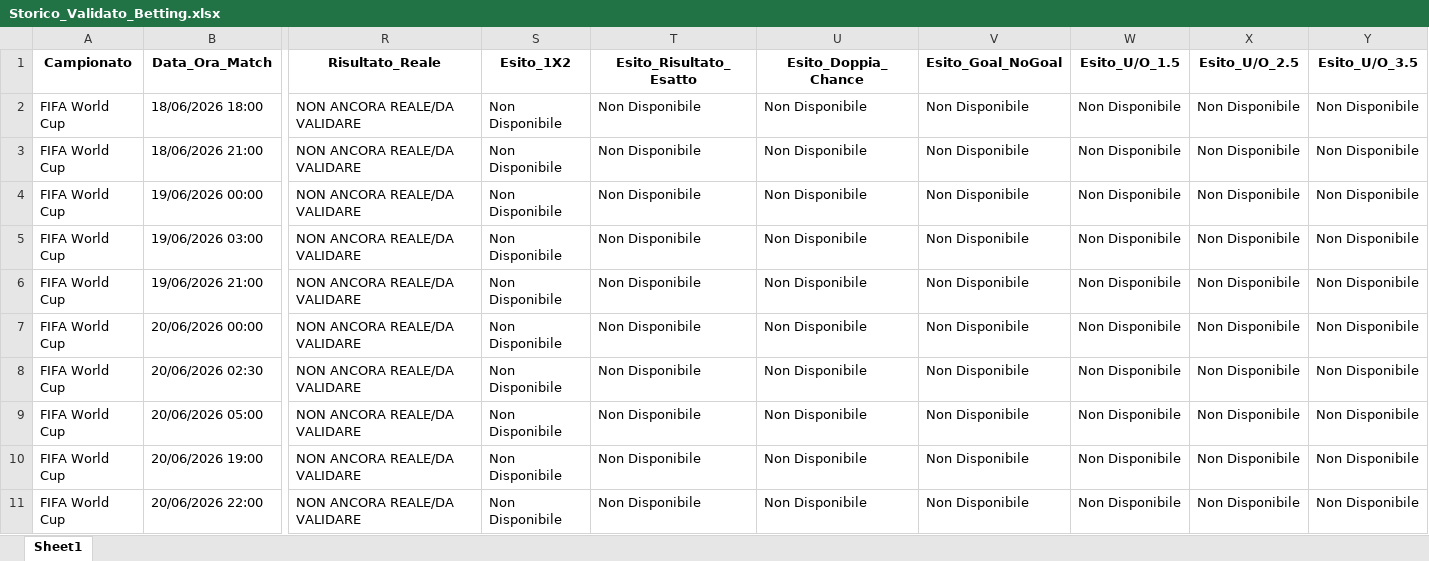
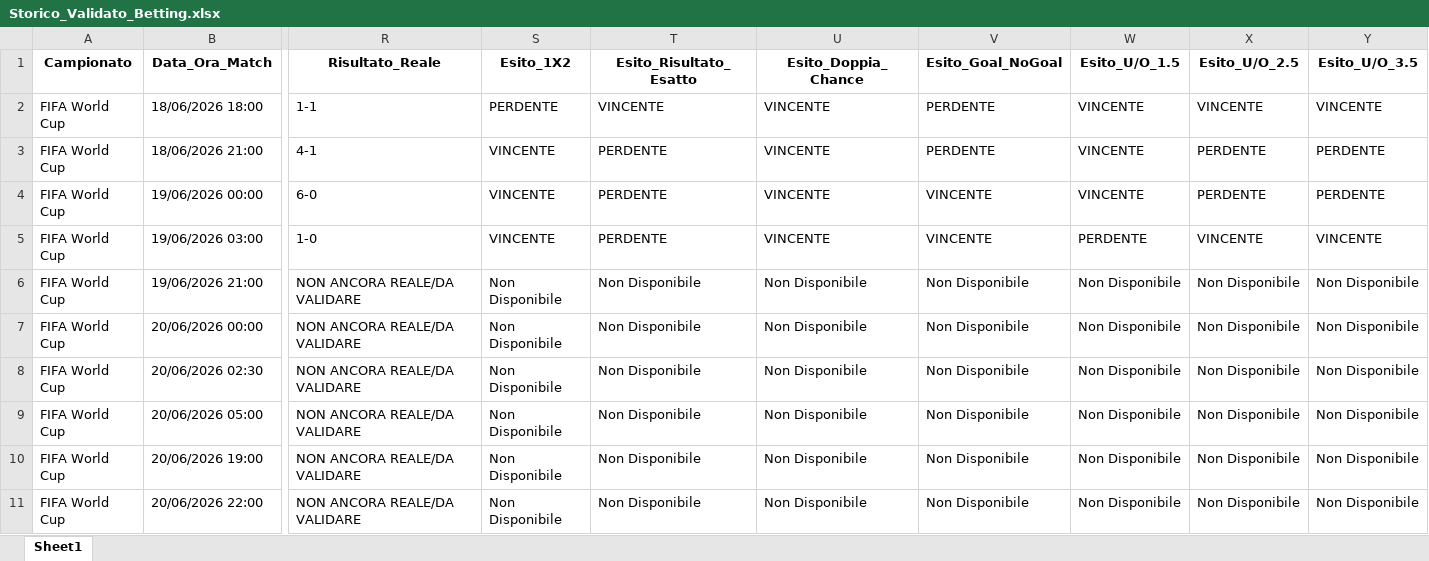
Before and after one commit to CodeMV26/app-betting-codice, an Excel workbook: Storico_Validato_Betting.xlsx, sheet Sheet1, drawn as a sheet; only a part is shown, gaps mark what is left out; values as stored, in another font and other column widths than the file's, no borders; the diff covers the shown part only; the diff names each change by its address in the sheet, - before the commit and + after, or states it on an @@ line.

```diff
--- a/Storico_Validato_Betting.xlsx (sheet Sheet1)
+++ b/Storico_Validato_Betting.xlsx (sheet Sheet1)
-R2 (Risultato_Reale): NON ANCORA REALE/DA VALIDARE
+R2 (Risultato_Reale): 1-1
-S2 (Esito_1X2): Non Disponibile
+S2 (Esito_1X2): PERDENTE
-T2 (Esito_Risultato_Esatto): Non Disponibile
+T2 (Esito_Risultato_Esatto): VINCENTE
-U2:U5 (Esito_Doppia_Chance): Non Disponibile
+U2:U5 (Esito_Doppia_Chance): VINCENTE
-V2:V3 (Esito_Goal_NoGoal): Non Disponibile
+V2:V3 (Esito_Goal_NoGoal): PERDENTE
-W2:W4 (Esito_U/O_1.5): Non Disponibile
+W2:W4 (Esito_U/O_1.5): VINCENTE
-X2 (Esito_U/O_2.5): Non Disponibile
+X2 (Esito_U/O_2.5): VINCENTE
-Y2 (Esito_U/O_3.5): Non Disponibile
+Y2 (Esito_U/O_3.5): VINCENTE
-R3 (Risultato_Reale): NON ANCORA REALE/DA VALIDARE
+R3 (Risultato_Reale): 4-1
-S3:S5 (Esito_1X2): Non Disponibile
+S3:S5 (Esito_1X2): VINCENTE
-T3:T5 (Esito_Risultato_Esatto): Non Disponibile
+T3:T5 (Esito_Risultato_Esatto): PERDENTE
-X3:X4 (Esito_U/O_2.5): Non Disponibile
+X3:X4 (Esito_U/O_2.5): PERDENTE
-Y3:Y4 (Esito_U/O_3.5): Non Disponibile
+Y3:Y4 (Esito_U/O_3.5): PERDENTE
-R4 (Risultato_Reale): NON ANCORA REALE/DA VALIDARE
+R4 (Risultato_Reale): 6-0
-V4:V5 (Esito_Goal_NoGoal): Non Disponibile
+V4:V5 (Esito_Goal_NoGoal): VINCENTE
-R5 (Risultato_Reale): NON ANCORA REALE/DA VALIDARE
+R5 (Risultato_Reale): 1-0
-W5 (Esito_U/O_1.5): Non Disponibile
+W5 (Esito_U/O_1.5): PERDENTE
-X5 (Esito_U/O_2.5): Non Disponibile
+X5 (Esito_U/O_2.5): VINCENTE
-Y5 (Esito_U/O_3.5): Non Disponibile
+Y5 (Esito_U/O_3.5): VINCENTE
```
Also changed, not shown: 16 edited cells elsewhere in this sheet.
